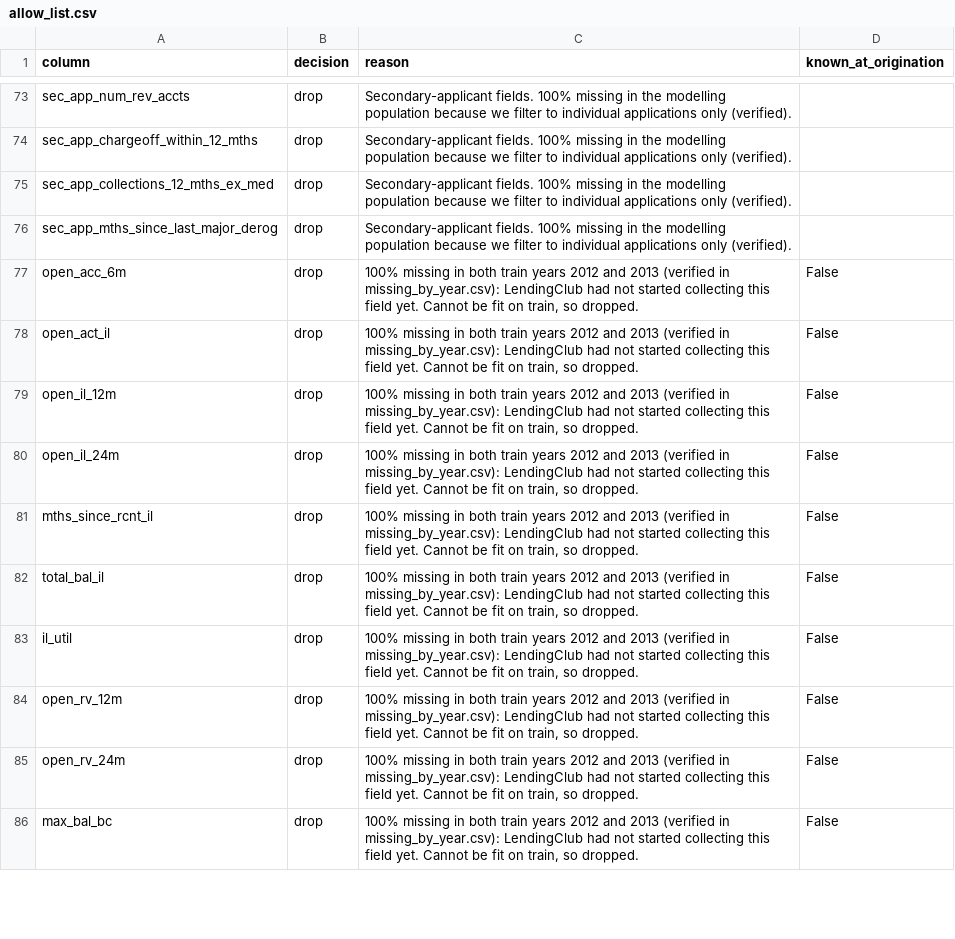
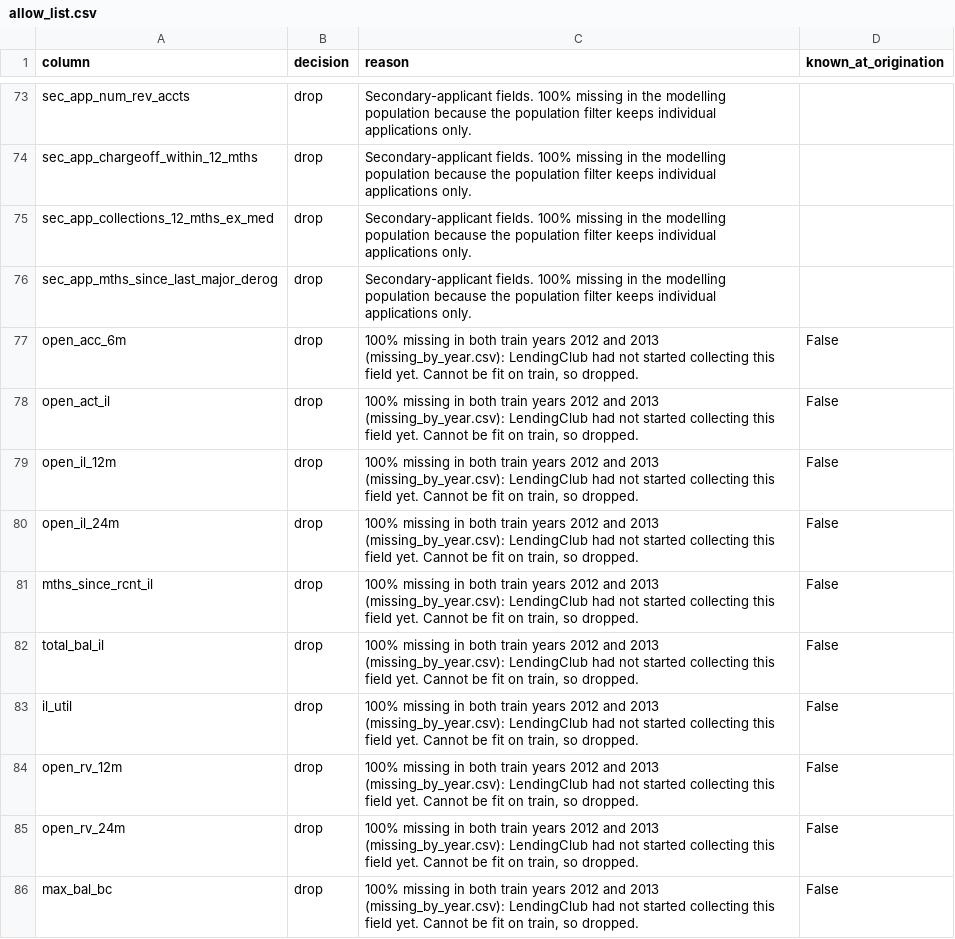
Before and after one commit to Niveditha-04/Credit-Default-Risk-Engine, a CSV file: config/allow_list.csv, drawn as a sheet; only a part is shown, gaps mark what is left out; the diff covers the shown part only; the diff names each change by its address in the sheet, - before the commit and + after, or states it on an @@ line.

```diff
--- a/config/allow_list.csv
+++ b/config/allow_list.csv
-C73:C76 (reason): …population because we filter to individual applications only (verified).
+C73:C76 (reason): …population because the population filter keeps individual applications only.
-C77:C86 (reason): …and 2013 (verified in missing_by_year.csv): LendingClub had…
+C77:C86 (reason): …and 2013 (missing_by_year.csv): LendingClub had…
```
Also changed, not shown: 87 edited cells elsewhere in this file, reports/metrics/feature_audit.csv, 19 other files.
